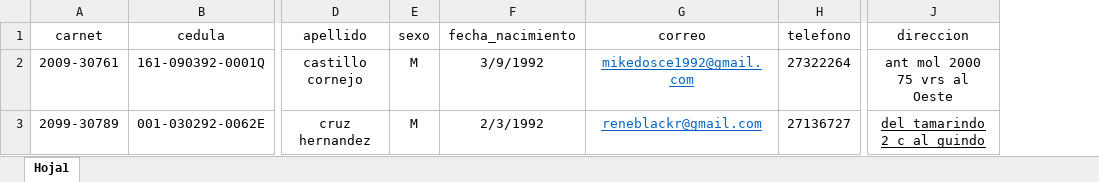
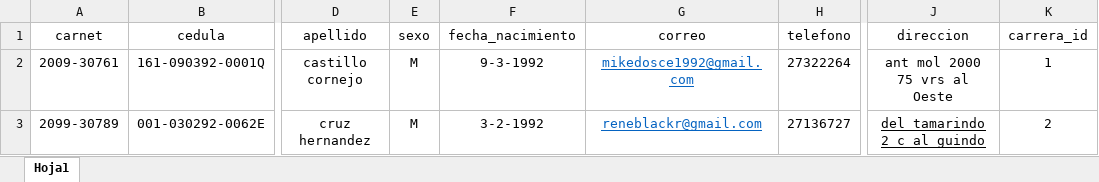
Before and after one commit to mike2c/SCSEUNI, an Excel workbook: public/temp/formato_alumnos_excel.xlsx, sheet Hoja1, drawn as a sheet; only a part is shown, gaps mark what is left out; values as stored, in another font and other column widths than the file's, no borders; the diff names each change by its address in the sheet, - before the commit and + after, or states it on an @@ line.

```diff
--- a/public/temp/formato_alumnos_excel.xlsx (sheet Hoja1)
+++ b/public/temp/formato_alumnos_excel.xlsx (sheet Hoja1)
+column K (carrera_id), rows 2-3: 1 | 2
-F2 (fecha_nacimiento): 3/9/1992
+F2 (fecha_nacimiento): 9-3-1992
-F3 (fecha_nacimiento): 2/3/1992
+F3 (fecha_nacimiento): 3-2-1992
```
Also changed, not shown: 3 other files.
